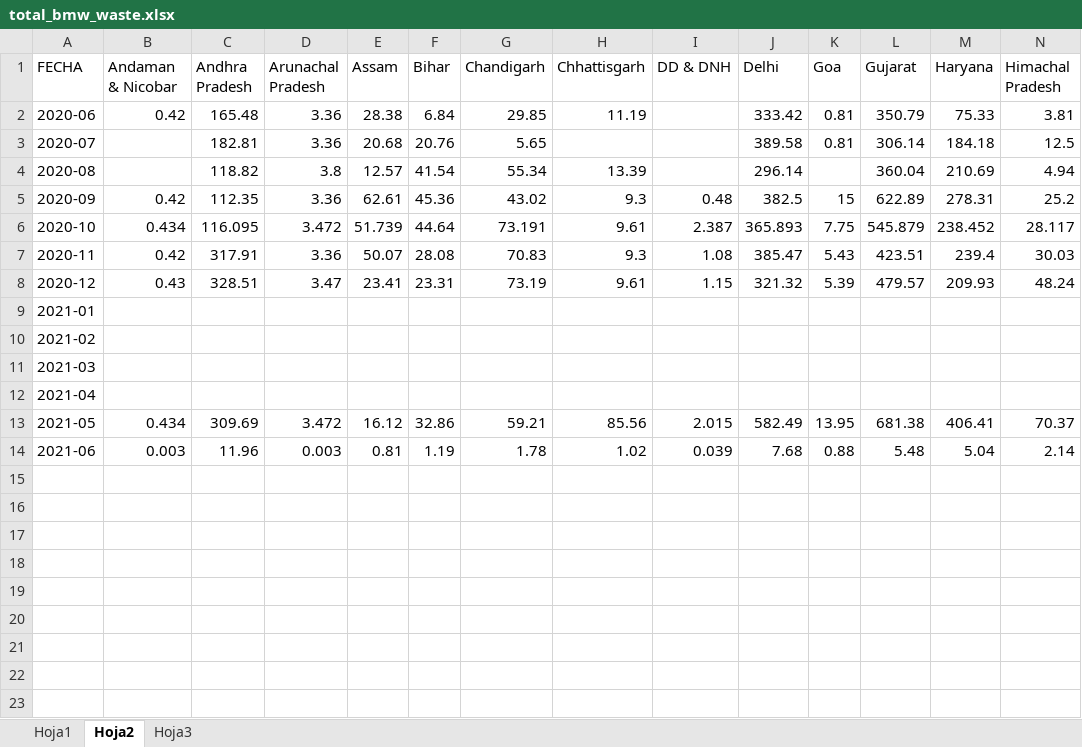
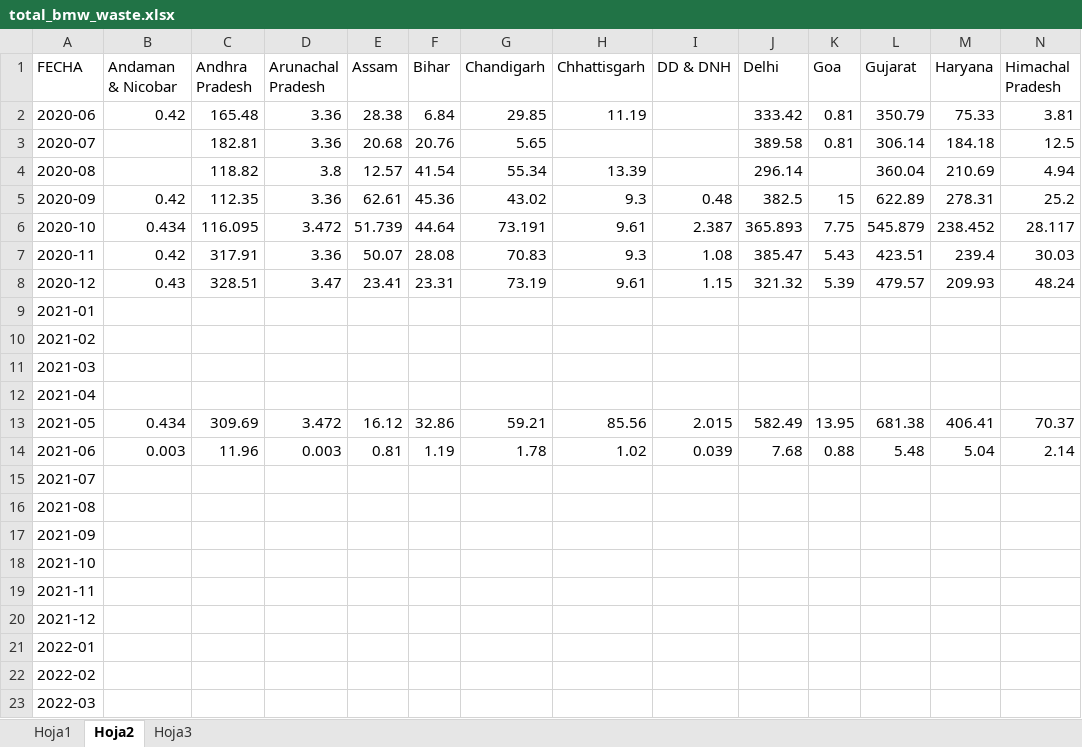
Before and after one commit to DavidGD03/plastics-COVID_project, an Excel workbook: data/india/total_bmw_waste.xlsx, sheet Hoja2, drawn as a sheet; only a part is shown; values as stored, in another font and other column widths than the file's, no borders; charts and pictures not drawn; rows hold the shown columns only; the diff names each change by its address in the sheet, - before the commit and + after, or states it on an @@ line.

```diff
--- a/data/india/total_bmw_waste.xlsx (sheet Hoja2)
+++ b/data/india/total_bmw_waste.xlsx (sheet Hoja2)
+row 15: 2021-07
+row 16: 2021-08
+row 17: 2021-09
+row 18: 2021-10
+row 19: 2021-11
+row 20: 2021-12
+row 21: 2022-01
+row 22: 2022-02
+row 23: 2022-03
```
Also changed, not shown: sheet Hoja3, charts or pictures.
